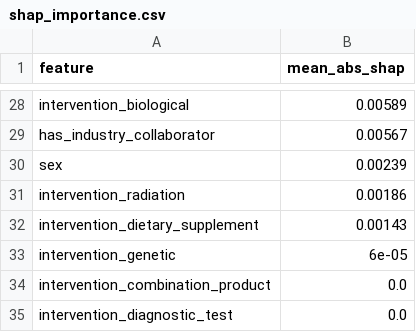
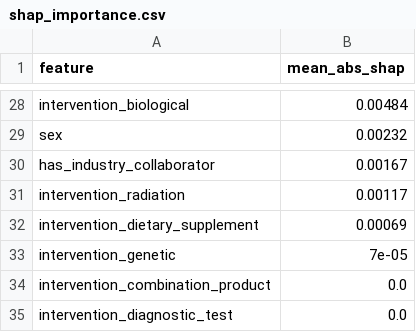
Before and after one commit to karakusethem09/clinical-trials-analysis, a CSV file: reports/shap_importance.csv, drawn as a sheet; only a part is shown, gaps mark what is left out; removed rows and columns are numbered as before the commit, all else as after; the diff covers the shown part only; the diff names each change by its address in the sheet, - before the commit and + after, or states it on an @@ line.

```diff
--- a/reports/shap_importance.csv
+++ b/reports/shap_importance.csv
-B28 (mean_abs_shap): 0.00589
+B28 (mean_abs_shap): 0.00484
-row 29: has_industry_collaborator | 0.00567
-B29 (mean_abs_shap): 0.00239
+B29 (mean_abs_shap): 0.00232
+row 30: has_industry_collaborator | 0.00167
-B31 (mean_abs_shap): 0.00186
+B31 (mean_abs_shap): 0.00117
-B32 (mean_abs_shap): 0.00143
+B32 (mean_abs_shap): 0.00069
-B33 (mean_abs_shap): 6e-05
+B33 (mean_abs_shap): 7e-05
```
Also changed, not shown: 6 added rows, 6 removed rows and 20 edited cells elsewhere in this file, reports/subgroup_metrics.csv, 3 other files.
